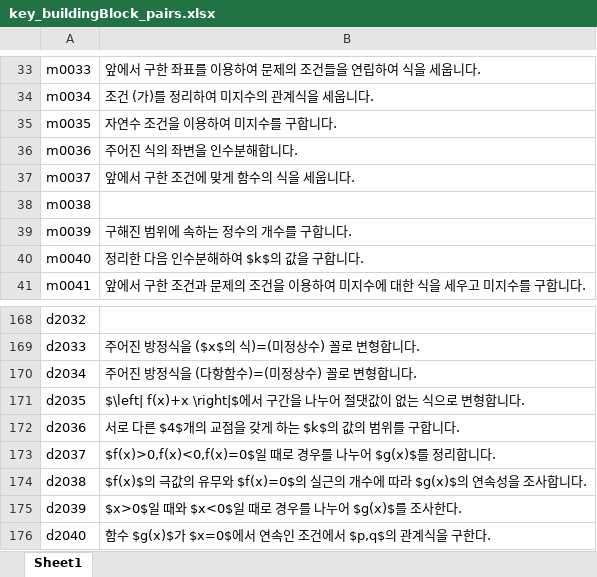
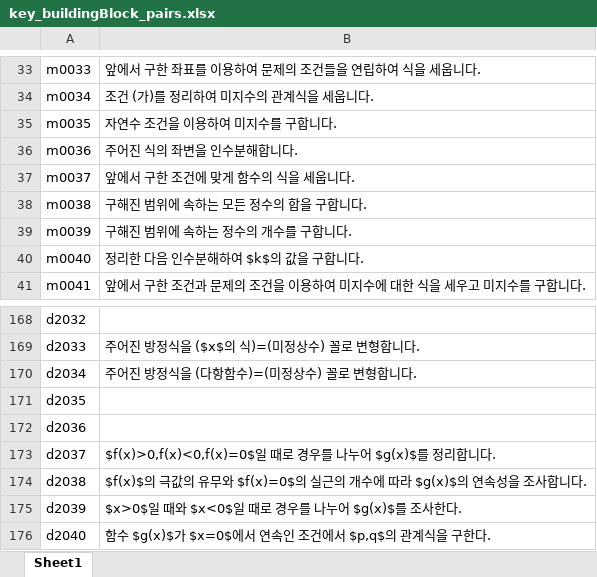
Before and after one commit to sheomonger/BuildingBlocks_2022KCSAT, an Excel workbook: key_buildingBlock_pairs.xlsx, sheet Sheet1, drawn as a sheet; only a part is shown, gaps mark what is left out; values as stored, in another font and other column widths than the file's, no borders; the diff names each change by its address in the sheet, - before the commit and + after, or states it on an @@ line.

Commit message:
modified 32109 and key-val pairs up to common prob20

```diff
--- a/key_buildingBlock_pairs.xlsx (sheet Sheet1)
+++ b/key_buildingBlock_pairs.xlsx (sheet Sheet1)
-B38: (empty)
+B38: 구해진 범위에 속하는 모든 정수의 합을 구합니다.
-B171: $\left| f(x)+x \right|$에서 구간을 나누어 절댓값이 없는 식으로 변형합니다.
+B171: (empty)
-B172: 서로 다른 $4$개의 교점을 갖게 하는 $k$의 값의 범위를 구합니다.
+B172: (empty)
```
Also changed, not shown: 1 other file.
